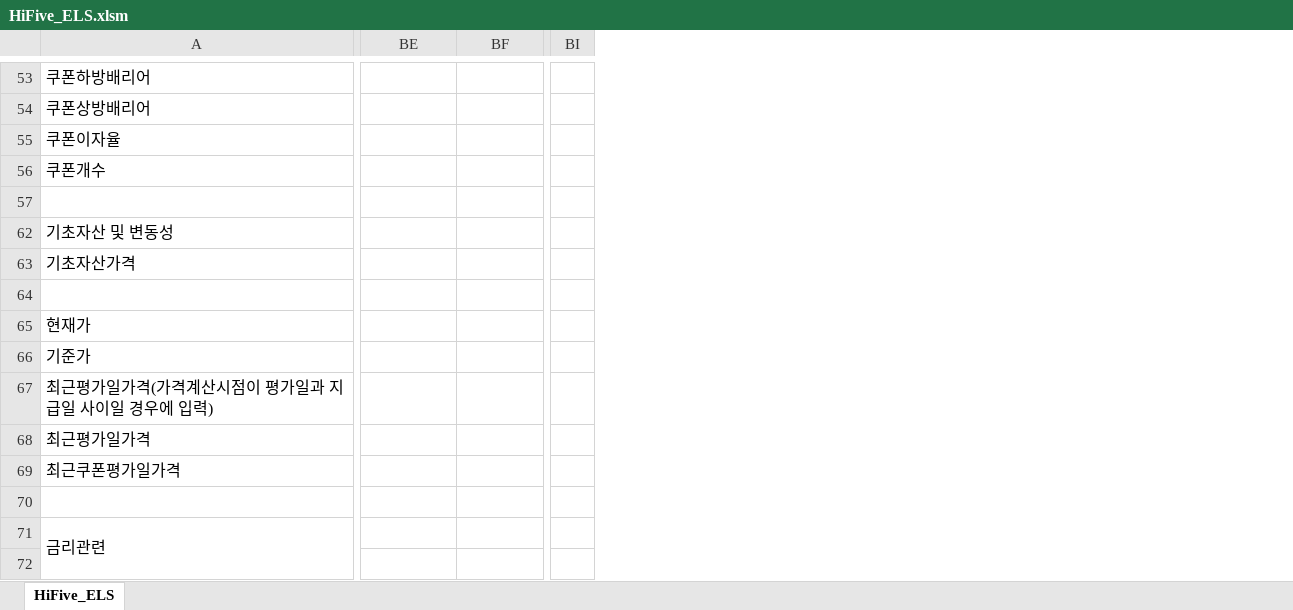
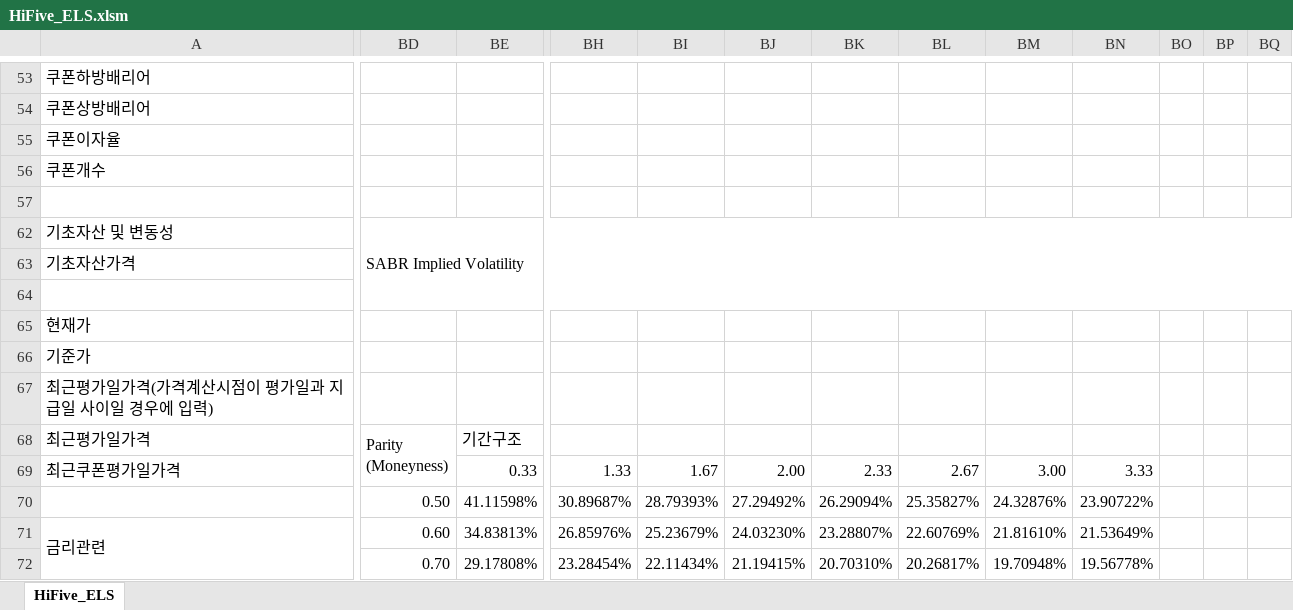
Before and after one commit to FinancialEngineerLab/QuantCpp, an Excel workbook: 평가엔진모음/Equity/HiFive/HiFive_ELS.xlsm, sheet HiFive_ELS, drawn as a sheet; only a part is shown, gaps mark what is left out; values as stored, in another font and other column widths than the file's, no cell formats; charts and pictures not drawn; removed rows and columns are numbered as before the commit, all else as after; ↵ is a line break in a cell; the diff covers the shown part only; the diff names each change by its address in the sheet, - before the commit and + after, or states it on an @@ line.

```diff
--- a/평가엔진모음/Equity/HiFive/HiFive_ELS.xlsm (sheet HiFive_ELS)
+++ b/평가엔진모음/Equity/HiFive/HiFive_ELS.xlsm (sheet HiFive_ELS)
-column BI, empty
+column BH, rows 69-72: 1.33 | 30.89687% | 26.85976% | 23.28454%
+column BI, rows 69-72: 1.67 | 28.79393% | 25.23679% | 22.11434%
+column BJ, rows 69-72: 2.00 | 27.29492% | 24.03230% | 21.19415%
+column BK, rows 69-72: 2.33 | 26.29094% | 23.28807% | 20.70310%
+column BL, rows 69-72: 2.67 | 25.35827% | 22.60769% | 20.26817%
+column BM, rows 69-72: 3.00 | 24.32876% | 21.81610% | 19.70948%
+column BN, rows 69-72: 3.33 | 23.90722% | 21.53649% | 19.56778%
+column BO, empty
+column BP, empty
+column BQ, empty
-BD62: (empty)
+BD62: SABR Implied Volatility
+BD62:BV64 merged
-BD68: (empty)
+BD68: Parity ↵ (Moneyness)
+BD68:BD69 merged
-BE68: (empty)
+BE68: 기간구조
-BE69: (empty)
+BE69: 0.33
-BD70: (empty)
+BD70: 0.50
-BE70: (empty)
+BE70: 41.11598%
-BD71: (empty)
+BD71: 0.60
-BE71: (empty)
+BE71: 34.83813%
-BD72: (empty)
+BD72: 0.70
-BE72: (empty)
+BE72: 29.17808%
```
Also changed, not shown: 1 added row, 1 removed row, 26 added columns, 14 removed columns, 125 edited cells and merged cells elsewhere in this sheet, cell formats, formulas that keep their value, 4 other files.
